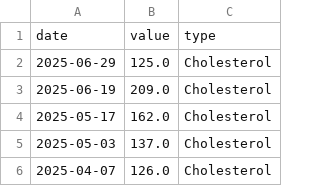
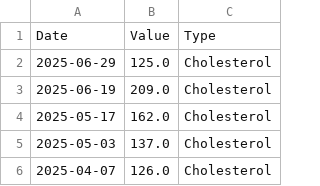
Before and after one commit to dragonroseai/health-manager, a CSV file: data/health_data.csv, drawn as a sheet; only a part is shown; removed rows and columns are numbered as before the commit, all else as after; the diff names each change by its address in the sheet, - before the commit and + after, or states it on an @@ line.

Commit message:
Separate start and end date selection

```diff
--- a/data/health_data.csv
+++ b/data/health_data.csv
-row 1: date | value | type
+row 1: Date | Value | Type
```
Also changed, not shown: 1 other file.
